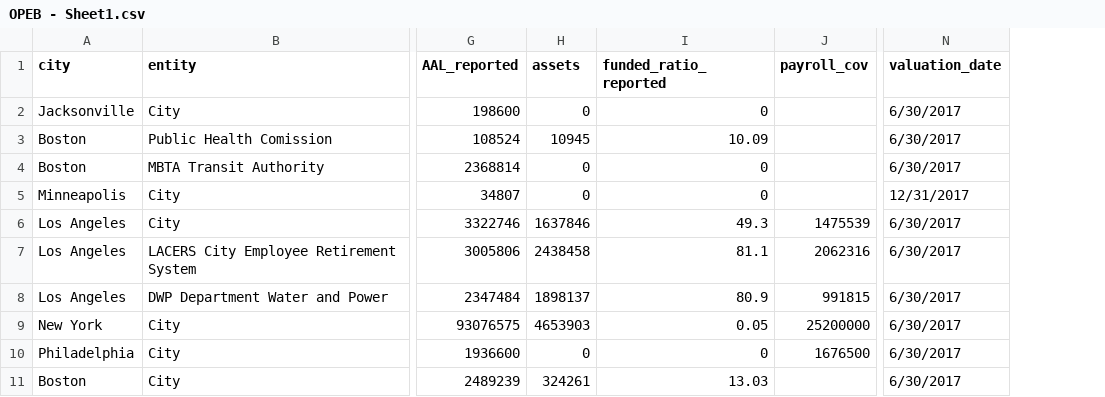
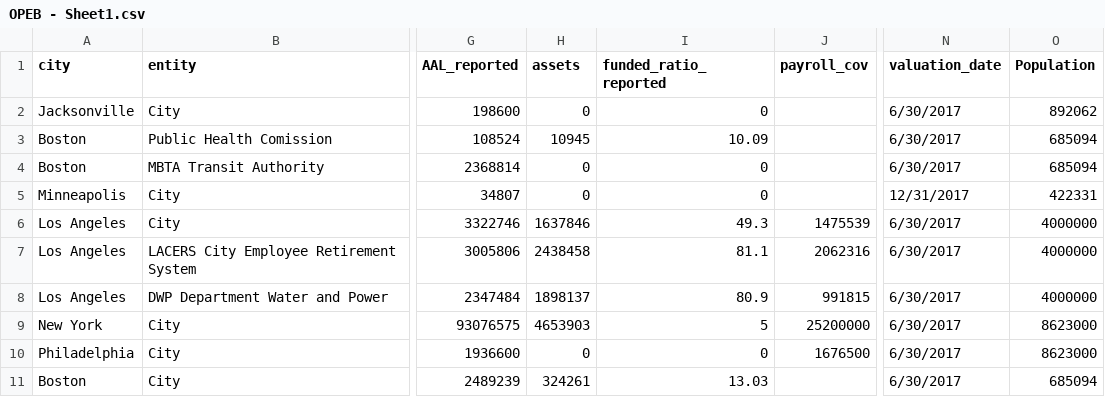
Before and after one commit to cheikhou95/City_Solvency, a CSV file: OPEB - Sheet1.csv, drawn as a sheet; only a part is shown, gaps mark what is left out; the diff names each change by its address in the sheet, - before the commit and + after, or states it on an @@ line.

Commit message:
OPEB+ Pension with case study

```diff
--- a/OPEB - Sheet1.csv
+++ b/OPEB - Sheet1.csv
+column O (Population), rows 2-11: 892062 | 685094 | 685094 | 422331 | 4000000 | 4000000 | 4000000 | 8623000 | 8623000 | 685094
-I9 (funded_ratio_reported): 0.05
+I9 (funded_ratio_reported): 5
```
Also changed, not shown: 3 other files.
